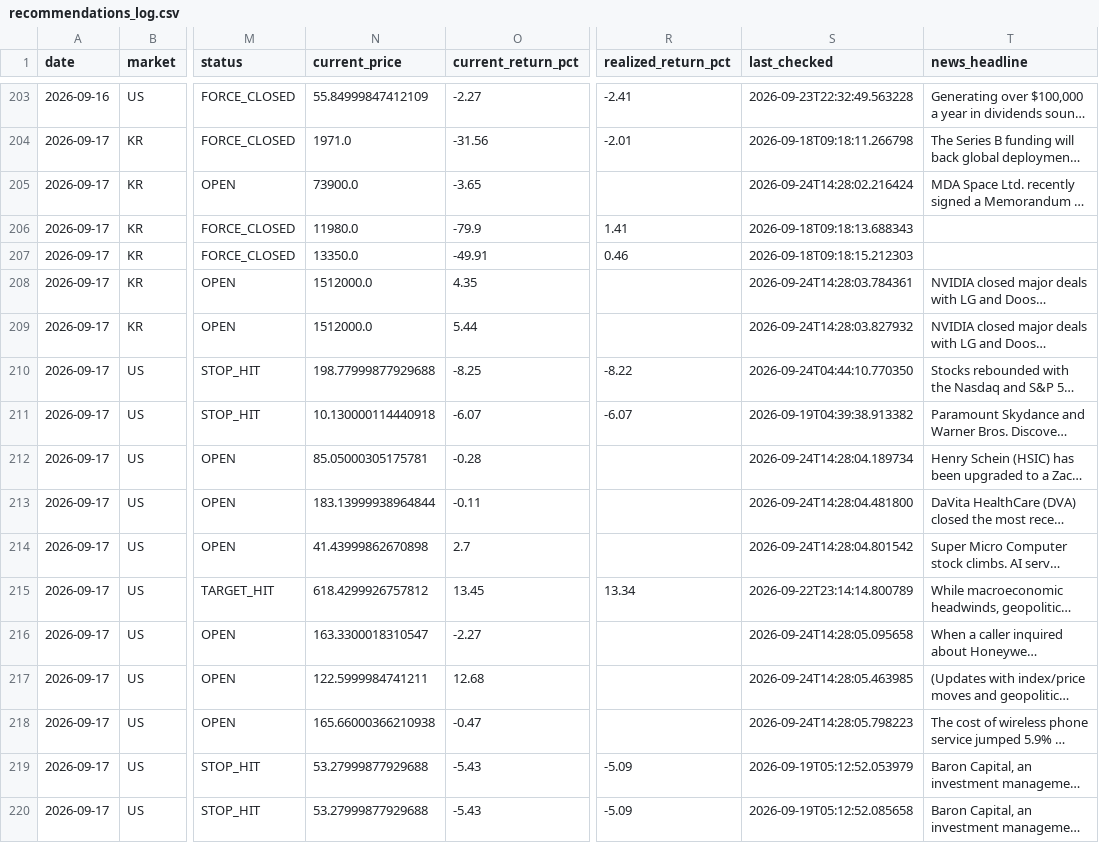
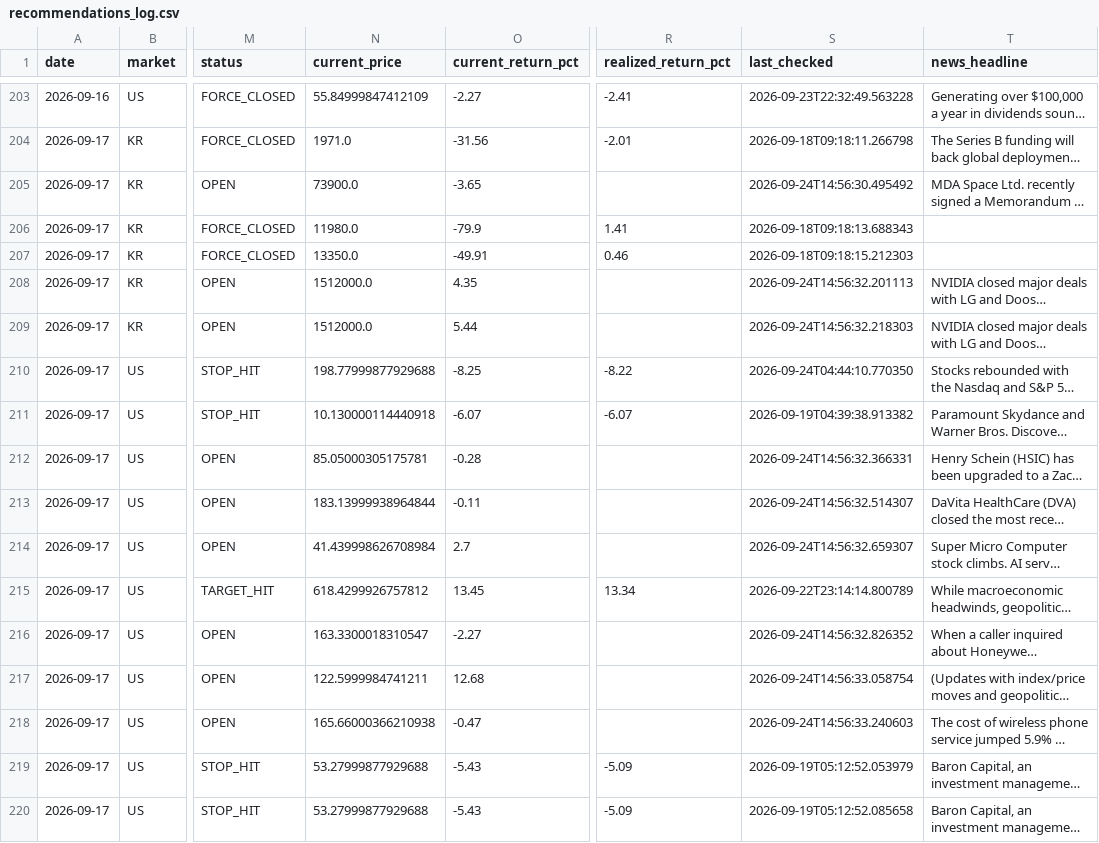
Before and after one commit to jidae8115-gif/stocksignals, a CSV file: recommendations_log.csv, drawn as a sheet; only a part is shown, gaps mark what is left out; long unchanged cells end in …; the diff covers the shown part only; the diff names each change by its address in the sheet, - before the commit and + after, or states it on an @@ line.

```diff
--- a/recommendations_log.csv
+++ b/recommendations_log.csv
-S205 (last_checked): 2026-09-24T14:28:02.216424
+S205 (last_checked): 2026-09-24T14:56:30.495492
-S208 (last_checked): 2026-09-24T14:28:03.784361
+S208 (last_checked): 2026-09-24T14:56:32.201113
-S209 (last_checked): 2026-09-24T14:28:03.827932
+S209 (last_checked): 2026-09-24T14:56:32.218303
-S212 (last_checked): 2026-09-24T14:28:04.189734
+S212 (last_checked): 2026-09-24T14:56:32.366331
-S213 (last_checked): 2026-09-24T14:28:04.481800
+S213 (last_checked): 2026-09-24T14:56:32.514307
-N214 (current_price): 41.43999862670898
+N214 (current_price): 41.439998626708984
-S214 (last_checked): 2026-09-24T14:28:04.801542
+S214 (last_checked): 2026-09-24T14:56:32.659307
-S216 (last_checked): 2026-09-24T14:28:05.095658
+S216 (last_checked): 2026-09-24T14:56:32.826352
-S217 (last_checked): 2026-09-24T14:28:05.463985
+S217 (last_checked): 2026-09-24T14:56:33.058754
-S218 (last_checked): 2026-09-24T14:28:05.798223
+S218 (last_checked): 2026-09-24T14:56:33.240603
```
Also changed, not shown: 167 edited cells elsewhere in this file.
